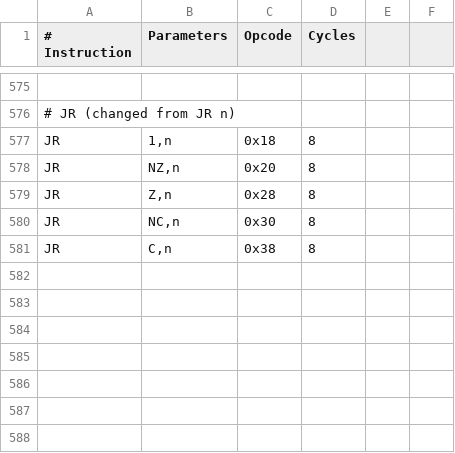
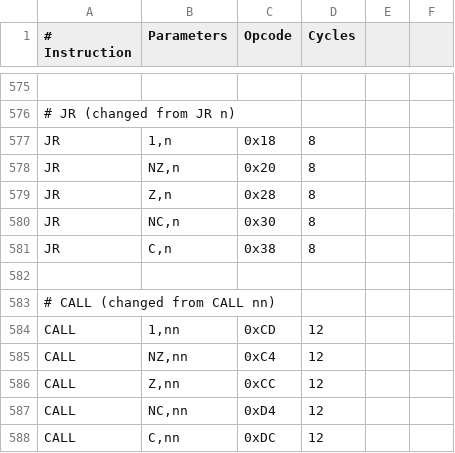
Before and after one commit to TheSadlig/GBEmu, a CSV file: opcodes_list.csv, drawn as a sheet; only a part is shown, gaps mark what is left out.

Commit message:
Implement the CALL operation and do some refactoring

```diff
--- a/opcodes_list.csv
+++ b/opcodes_list.csv
@@ -581 +581,8 @@ JR,"NC,n",0x30,8
 JR,"C,n",0x38,8
+
+# CALL  (changed from CALL nn)
+CALL,"1,nn",0xCD,12
+CALL,"NZ,nn",0xC4,12
+CALL,"Z,nn",0xCC,12
+CALL,"NC,nn",0xD4,12
+CALL,"C,nn",0xDC,12
```
Also changed, not shown: 4 other files.
